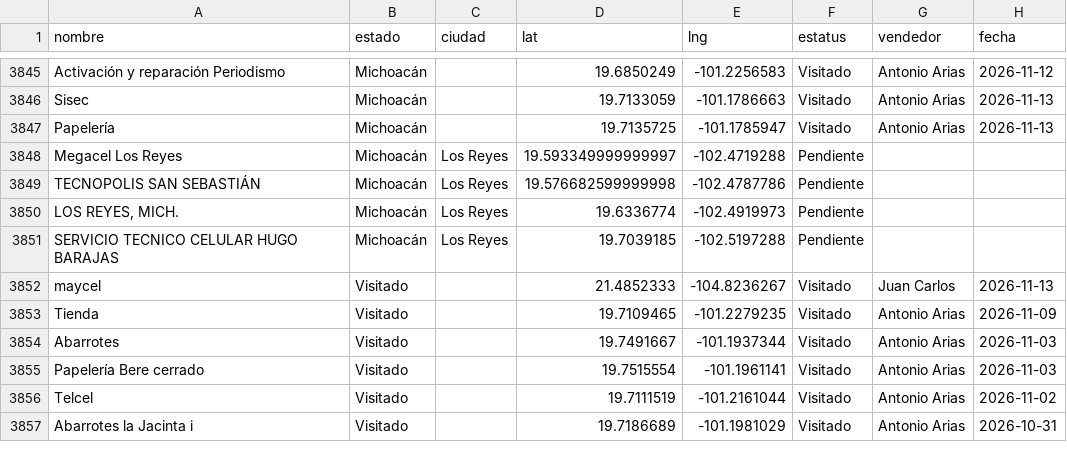
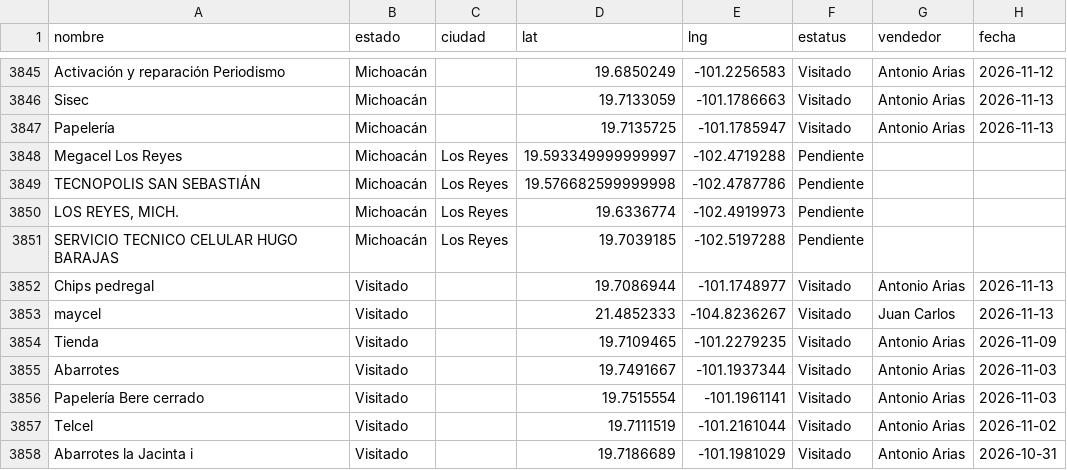
Before and after one commit to EduardoBandeliz/zona-eb, a CSV file: zona.csv, drawn as a sheet; only a part is shown, gaps mark what is left out; the diff names each change by its address in the sheet, - before the commit and + after, or states it on an @@ line.

Commit message:
zona.csv 13/Nov 12:09

```diff
--- a/zona.csv
+++ b/zona.csv
+row 3852: Chips pedregal | Visitado |  | 19.7086944 | -101.1748977 | Visitado | Antonio Arias | 2026-11-13
```
